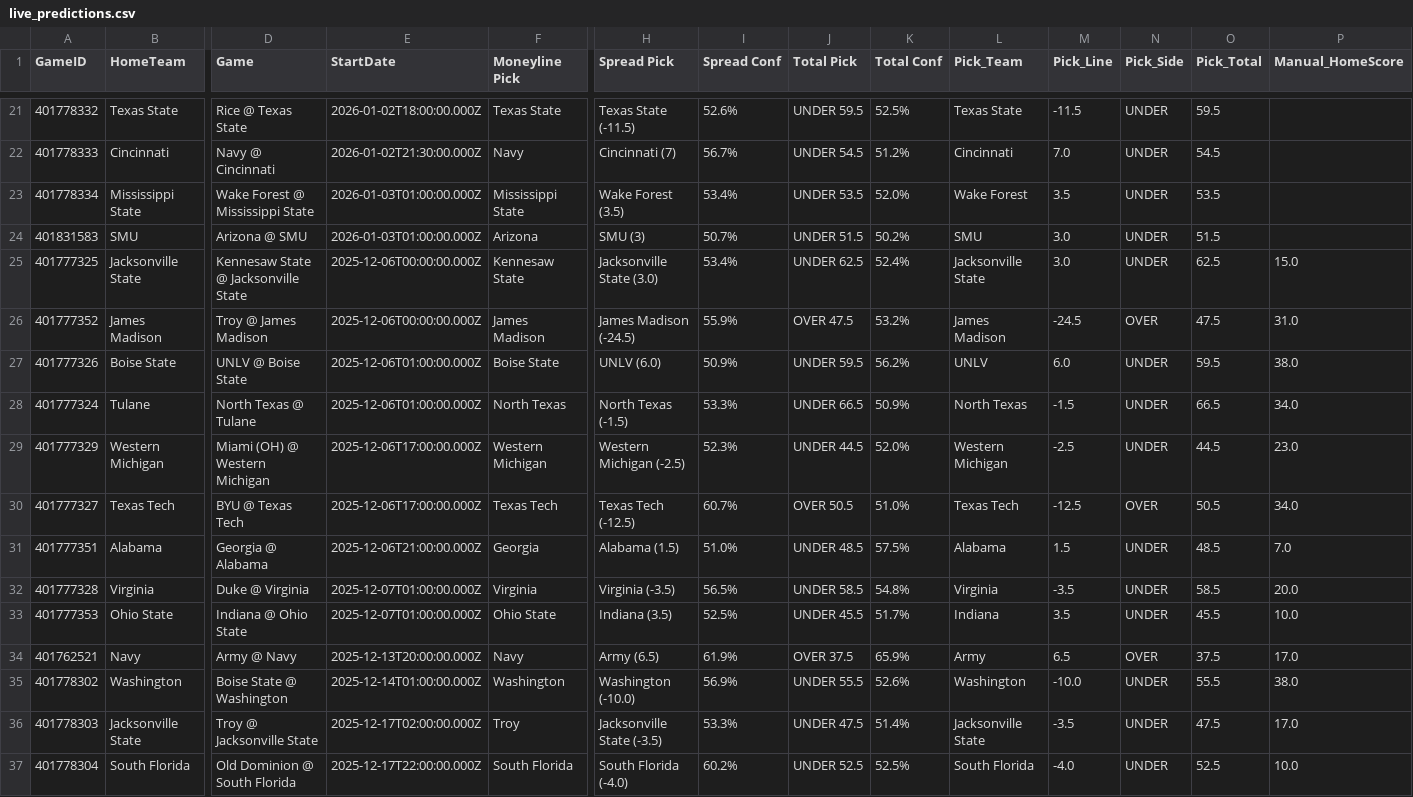
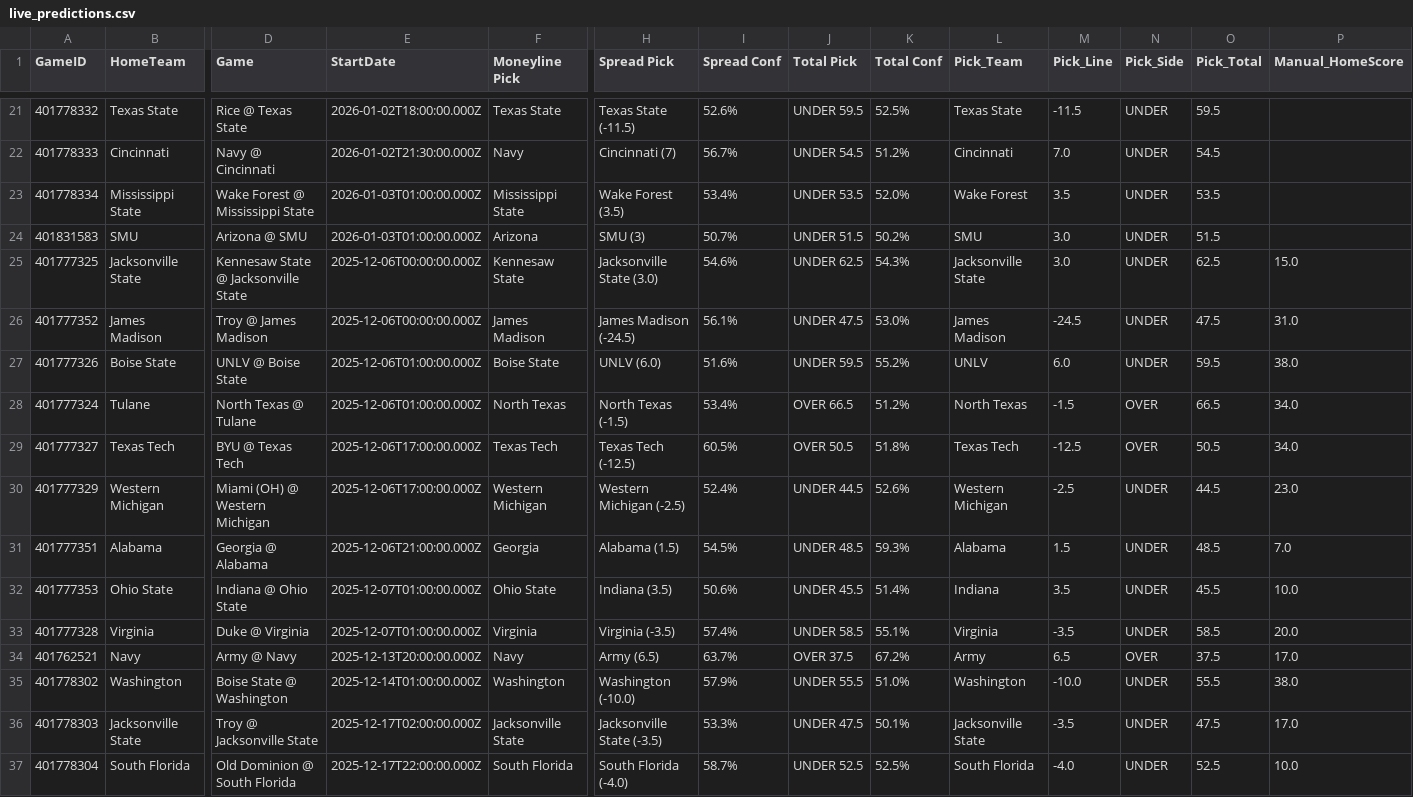
Before and after one commit to andrewrpokorny-source/cfb-analytics, a CSV file: live_predictions.csv, drawn as a sheet; only a part is shown, gaps mark what is left out; removed rows and columns are numbered as before the commit, all else as after; rows hold the shown columns only; the diff covers the shown part only; the diff names each change by its address in the sheet, - before the commit and + after, or states it on an @@ line.

```diff
--- a/live_predictions.csv
+++ b/live_predictions.csv
-I25 (Spread Conf): 53.4%
+I25 (Spread Conf): 54.6%
-K25 (Total Conf): 52.4%
+K25 (Total Conf): 54.3%
-I26 (Spread Conf): 55.9%
+I26 (Spread Conf): 56.1%
-J26 (Total Pick): OVER 47.5
+J26 (Total Pick): UNDER 47.5
-K26 (Total Conf): 53.2%
+K26 (Total Conf): 53.0%
-N26 (Pick_Side): OVER
+N26 (Pick_Side): UNDER
-I27 (Spread Conf): 50.9%
+I27 (Spread Conf): 51.6%
-K27 (Total Conf): 56.2%
+K27 (Total Conf): 55.2%
-I28 (Spread Conf): 53.3%
+I28 (Spread Conf): 53.4%
-J28 (Total Pick): UNDER 66.5
+J28 (Total Pick): OVER 66.5
-K28 (Total Conf): 50.9%
+K28 (Total Conf): 51.2%
-N28 (Pick_Side): UNDER
+N28 (Pick_Side): OVER
-row 29: 401777329 | Western Michigan | Miami (OH) @ Western Michigan | 2025-12-06T17:00:00.000Z | Western Michigan | Western Michigan (-2.5) | 52.3% | UNDER 44.5 | 52.0% | Western Michigan | -2.5 | UNDER | 44.5 | 23.0
-I29 (Spread Conf): 60.7%
+I29 (Spread Conf): 60.5%
-K29 (Total Conf): 51.0%
+K29 (Total Conf): 51.8%
+row 30: 401777329 | Western Michigan | Miami (OH) @ Western Michigan | 2025-12-06T17:00:00.000Z | Western Michigan | Western Michigan (-2.5) | 52.4% | UNDER 44.5 | 52.6% | Western Michigan | -2.5 | UNDER | 44.5 | 23.0
-I31 (Spread Conf): 51.0%
+I31 (Spread Conf): 54.5%
-K31 (Total Conf): 57.5%
+K31 (Total Conf): 59.3%
-row 32: 401777328 | Virginia | Duke @ Virginia | 2025-12-07T01:00:00.000Z | Virginia | Virginia (-3.5) | 56.5% | UNDER 58.5 | 54.8% | Virginia | -3.5 | UNDER | 58.5 | 20.0
-I32 (Spread Conf): 52.5%
+I32 (Spread Conf): 50.6%
-K32 (Total Conf): 51.7%
+K32 (Total Conf): 51.4%
+row 33: 401777328 | Virginia | Duke @ Virginia | 2025-12-07T01:00:00.000Z | Virginia | Virginia (-3.5) | 57.4% | UNDER 58.5 | 55.1% | Virginia | -3.5 | UNDER | 58.5 | 20.0
-I34 (Spread Conf): 61.9%
+I34 (Spread Conf): 63.7%
-K34 (Total Conf): 65.9%
+K34 (Total Conf): 67.2%
-I35 (Spread Conf): 56.9%
+I35 (Spread Conf): 57.9%
-K35 (Total Conf): 52.6%
+K35 (Total Conf): 51.0%
-F36 (Moneyline Pick): Troy
+F36 (Moneyline Pick): Jacksonville State
-K36 (Total Conf): 51.4%
+K36 (Total Conf): 50.1%
-I37 (Spread Conf): 60.2%
+I37 (Spread Conf): 58.7%
```
Also changed, not shown: 48 edited cells elsewhere in this file, 2 other files.
